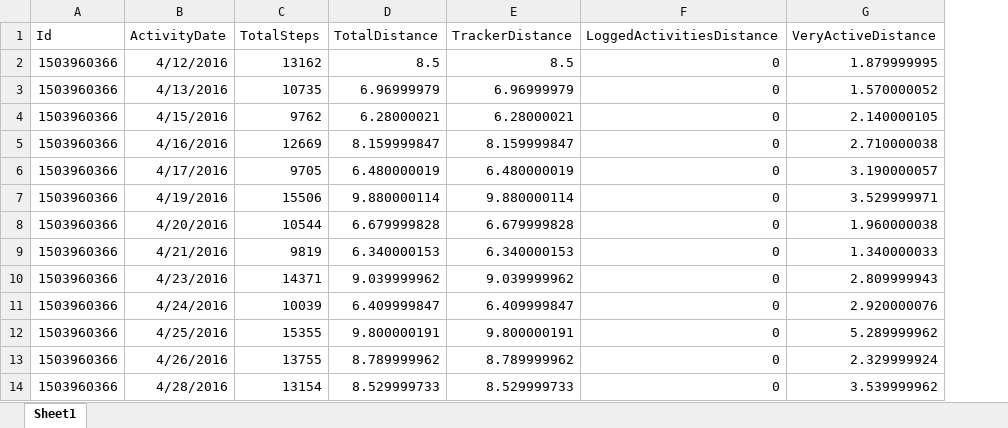
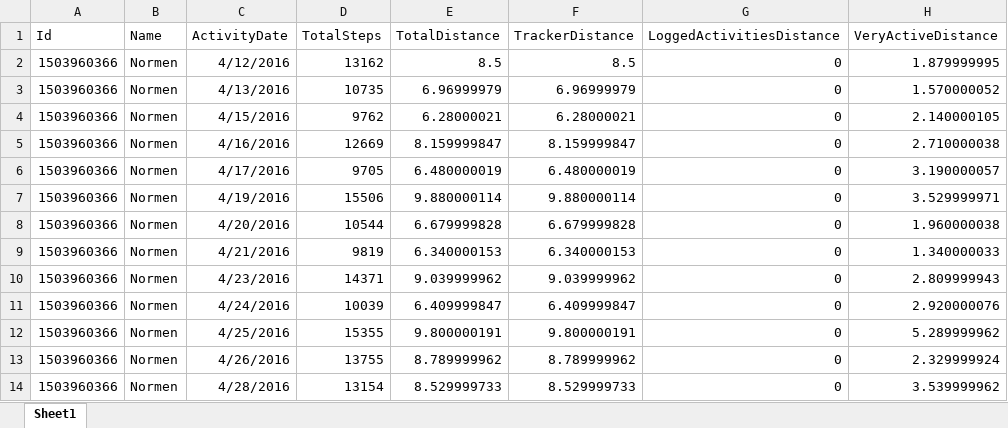
Before and after one commit to Pennswood/CMPSC442-final-project, an Excel workbook: Merged.xlsx, sheet Sheet1, drawn as a sheet; only a part is shown; values as stored, in another font and other column widths than the file's, no borders; the diff names each change by its address in the sheet, - before the commit and + after, or states it on an @@ line.

```diff
--- a/Merged.xlsx (sheet Sheet1)
+++ b/Merged.xlsx (sheet Sheet1)
+column B (Name), rows 2-14: all Normen
```
Also changed, not shown: 1 other file.
